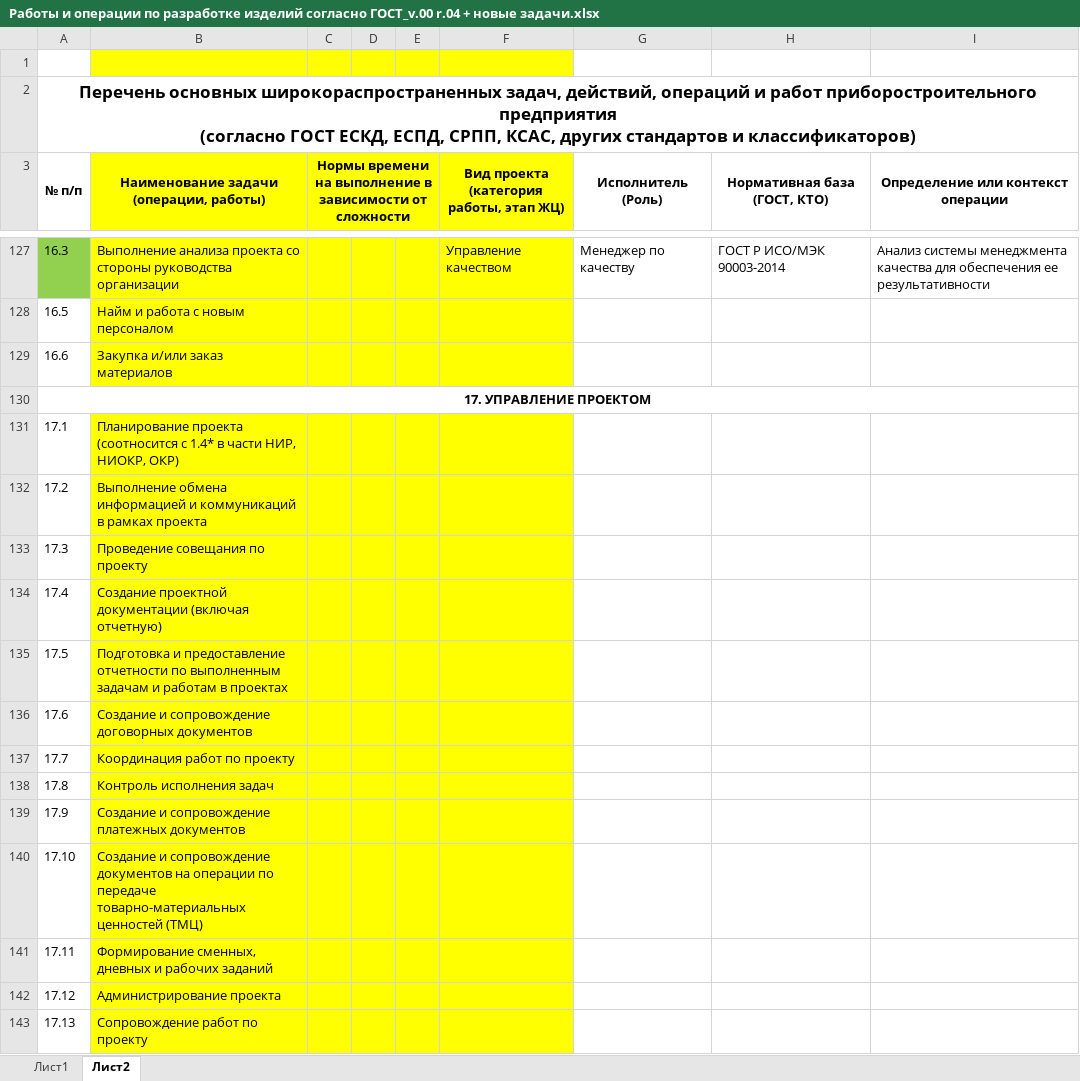
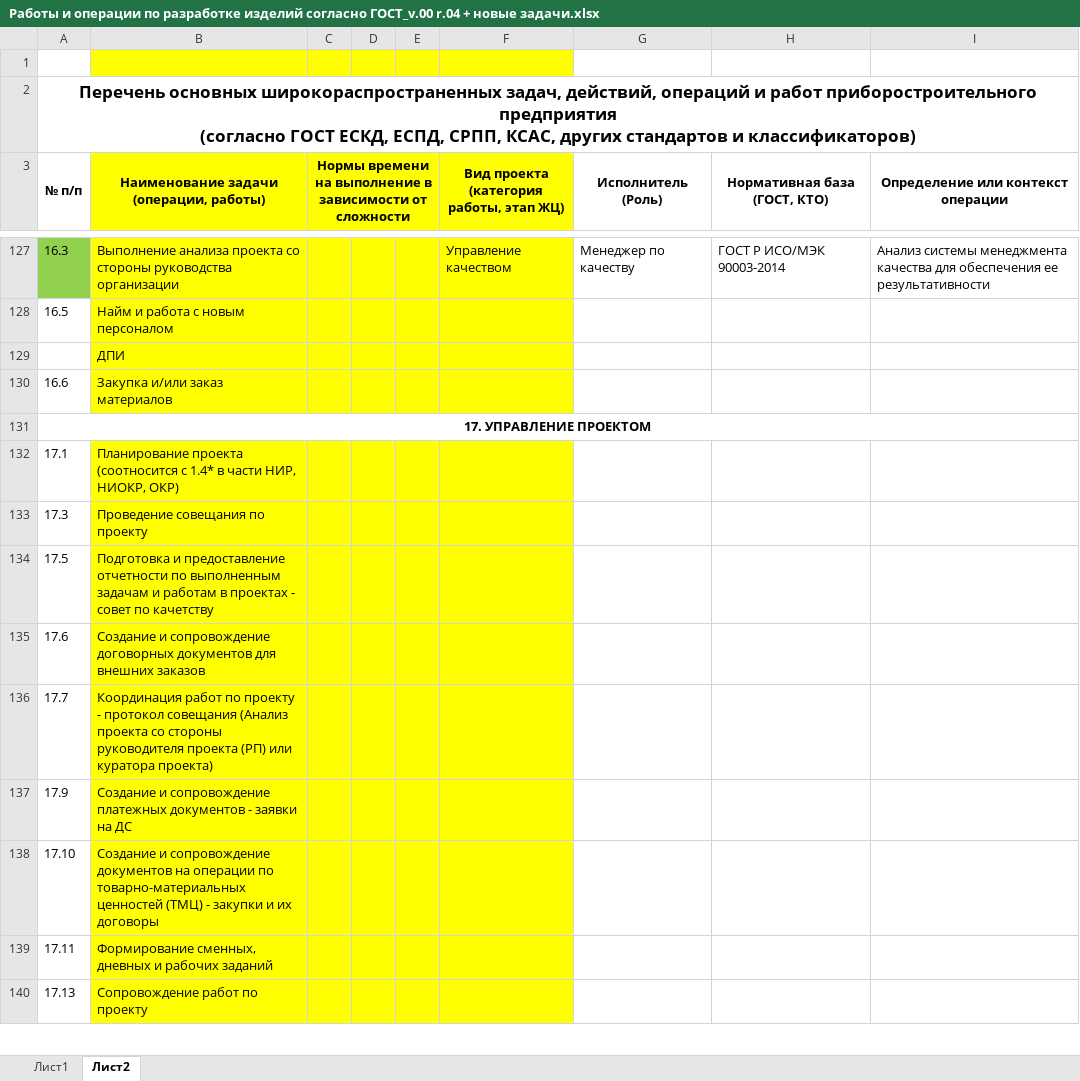
Before and after one commit to Shn4yder/---------------, an Excel workbook: Работы и операции по разработке изделий согласно ГОСТ_v.00 r.04 + новые задачи.xlsx, sheet Лист2, drawn as a sheet; only a part is shown, gaps mark what is left out; values as stored, in another font and other column widths than the file's, no borders; removed rows and columns are numbered as before the commit, all else as after; the diff covers the shown part only; the diff names each change by its address in the sheet, - before the commit and + after, or states it on an @@ line.

```diff
--- a/Работы и операции по разработке изделий согласно ГОСТ_v.00 r.04 + новые задачи.xlsx (sheet Лист2)
+++ b/Работы и операции по разработке изделий согласно ГОСТ_v.00 r.04 + новые задачи.xlsx (sheet Лист2)
+row 129:  | ДПИ
-row 132: 17.2 | Выполнение обмена информацией и коммуникаций в рамках проекта
-row 134: 17.4 | Создание проектной документации (включая отчетную)
-B134: …в проектах
+B134: …в проектах - совет по качетству
-B135: …договорных документов
+B135: …договорных документов для внешних заказов
-B136: …по проекту
+B136: …по проекту - протокол совещания (Анализ проекта со стороны руководителя проекта (РП) или куратора проекта)
-row 138: 17.8 | Контроль исполнения задач
-B137: …платежных документов
+B137: …платежных документов - заявки на ДС
-B138: …операции по передаче товарно-материальных ценностей (ТМЦ)
+B138: …операции по товарно-материальных ценностей (ТМЦ) - закупки и их договоры
-row 142: 17.12 | Администрирование проекта
```
Also changed, not shown: 11 added rows, 3 removed rows and 2 edited cells elsewhere in this sheet, 1 other file.
